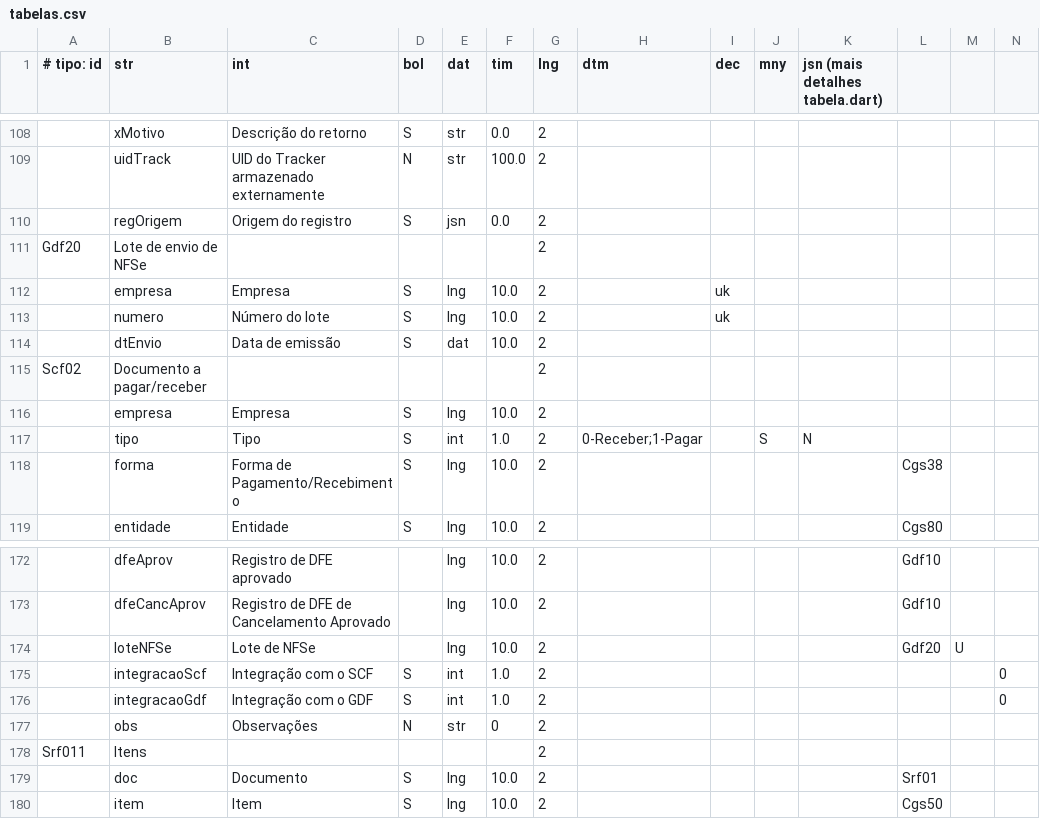
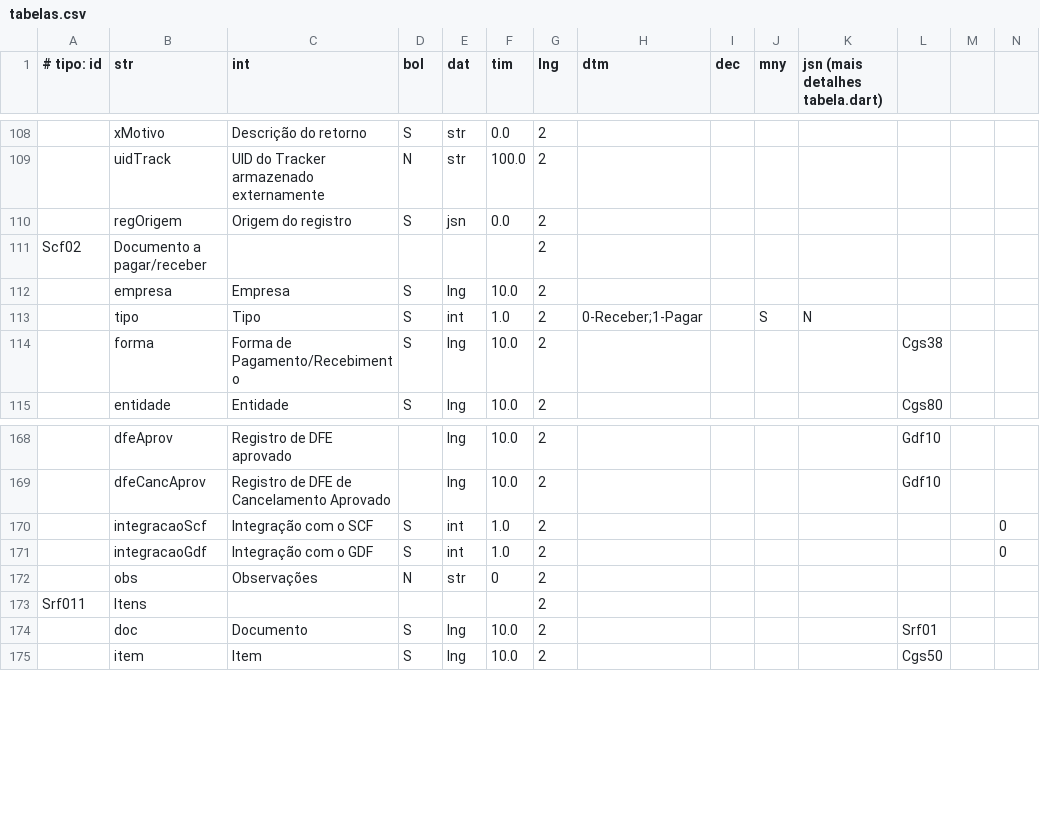
Before and after one commit to rafael-bguti/agilite_flutter_kotlin, a CSV file: kotlin/docs/dicdados/tabelas.csv, drawn as a sheet; only a part is shown, gaps mark what is left out; rows hold the shown columns only; the diff names each change by its address in the sheet, - before the commit and + after, or states it on an @@ line.

```diff
--- a/kotlin/docs/dicdados/tabelas.csv
+++ b/kotlin/docs/dicdados/tabelas.csv
-row 111: Gdf20 | Lote de envio de NFSe |  |  |  |  | 2
-row 112:  | empresa | Empresa | S | lng | 10.0 | 2 |  | uk
-row 113:  | numero | Número do lote | S | lng | 10.0 | 2 |  | uk
-row 114:  | dtEnvio | Data de emissão | S | dat | 10.0 | 2
-row 174:  | loteNFSe | Lote de NFSe |  | lng | 10.0 | 2 |  |  |  |  | Gdf20 | U
```
Also changed, not shown: kotlin/docs/dicdados/tarefas.csv, 36 other files.
